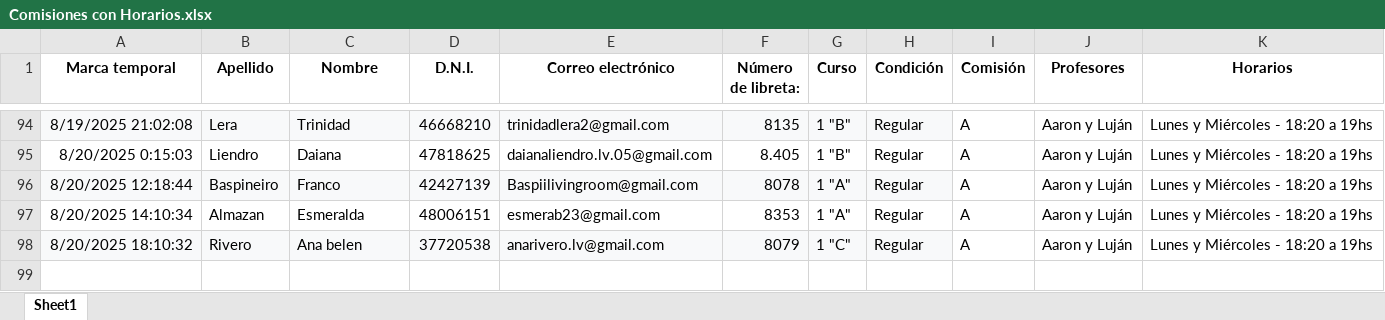
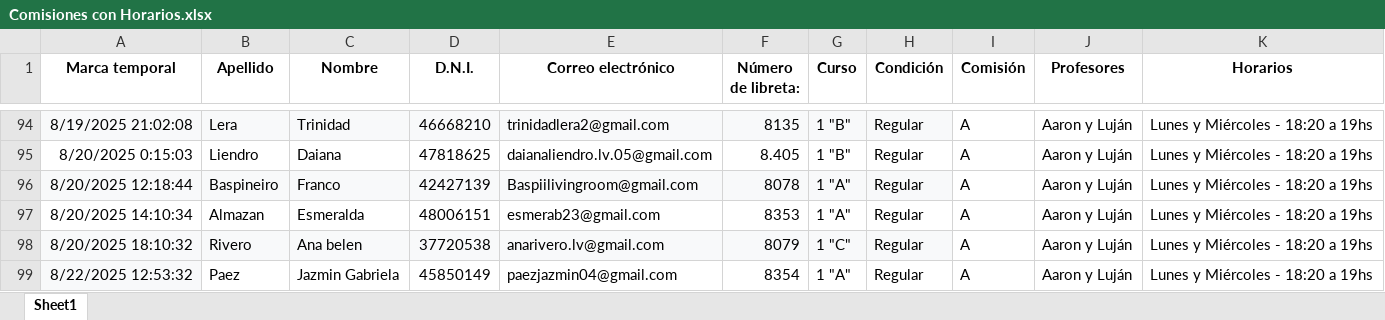
Before and after one commit to Leandr-007/LC-PMI, an Excel workbook: public/Comisiones con Horarios.xlsx, sheet Sheet1, drawn as a sheet; only a part is shown, gaps mark what is left out; values as stored, in another font and other column widths than the file's, no borders; the diff names each change by its address in the sheet, - before the commit and + after, or states it on an @@ line.

Commit message:
students added

```diff
--- a/public/Comisiones con Horarios.xlsx (sheet Sheet1)
+++ b/public/Comisiones con Horarios.xlsx (sheet Sheet1)
+row 99: 8/22/2025 12:53:32 | Paez | Jazmin Gabriela | 45850149 | paezjazmin04@gmail.com | 8354 | 1 "A" | Regular | A | Aaron y Luján | Lunes y Miércoles - 18:20 a 19hs
```
